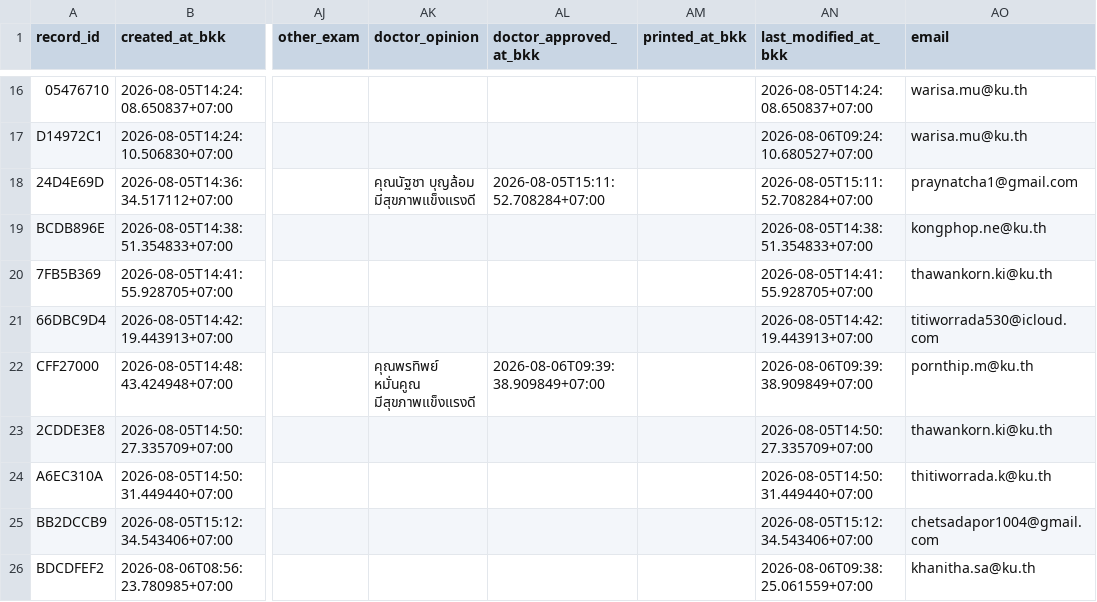
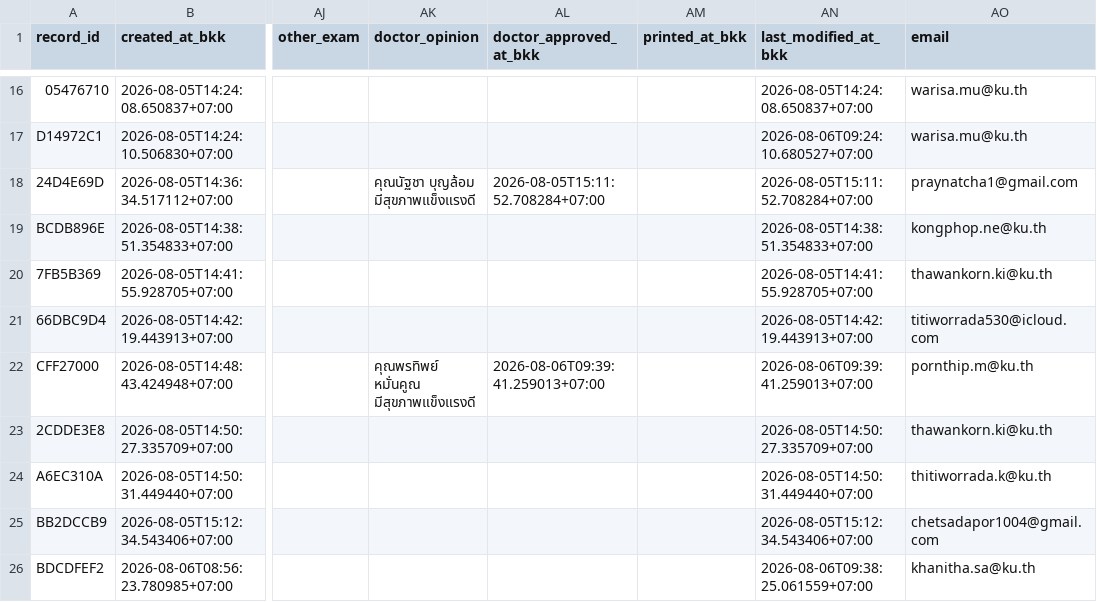
Before and after one commit to PythonianSt/MedCert, a CSV file: medical_certificate.csv, drawn as a sheet; only a part is shown, gaps mark what is left out; the diff names each change by its address in the sheet, - before the commit and + after, or states it on an @@ line.

Commit message:
update medical certificate 2026-08-06T09:39:41.260718+07:00

```diff
--- a/medical_certificate.csv
+++ b/medical_certificate.csv
-AL22 (doctor_approved_at_bkk): 2026-08-06T09:39:38.909849+07:00
+AL22 (doctor_approved_at_bkk): 2026-08-06T09:39:41.259013+07:00
-AN22 (last_modified_at_bkk): 2026-08-06T09:39:38.909849+07:00
+AN22 (last_modified_at_bkk): 2026-08-06T09:39:41.259013+07:00
```
